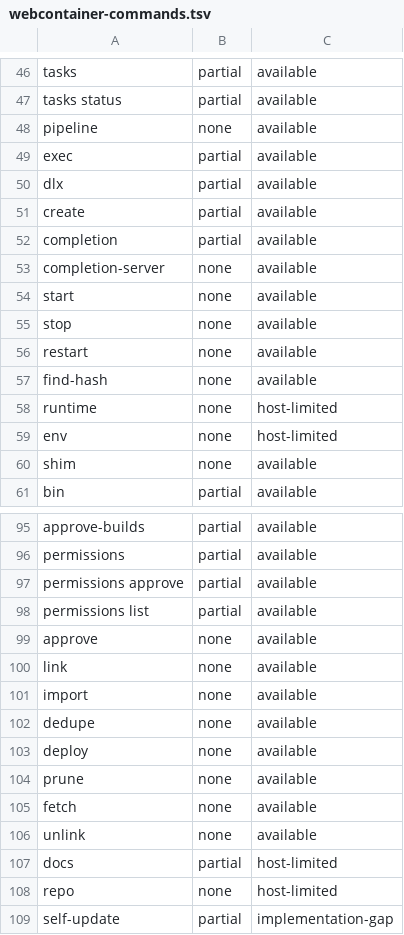
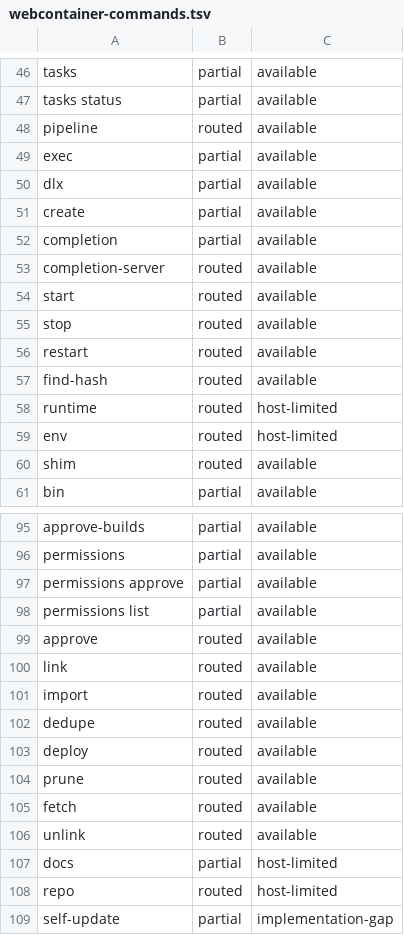
Before and after one commit to pnpm/pnpm, a TSV file: pnpm/wasm/webcontainer-commands.tsv, drawn as a sheet; only a part is shown, gaps mark what is left out; the diff covers the shown part only.

Commit message:
test(wasm): route every CLI command in WebContainers

```diff
--- a/pnpm/wasm/webcontainer-commands.tsv
+++ b/pnpm/wasm/webcontainer-commands.tsv
@@ -47,3 +47,3 @@ tasks	partial	available
 tasks status	partial	available
-pipeline	none	available
+pipeline	routed	available
 exec	partial	available
@@ -52,10 +52,10 @@ create	partial	available
 completion	partial	available
-completion-server	none	available
-start	none	available
-stop	none	available
-restart	none	available
-find-hash	none	available
-runtime	none	host-limited
-env	none	host-limited
-shim	none	available
+completion-server	routed	available
+start	routed	available
+stop	routed	available
+restart	routed	available
+find-hash	routed	available
+runtime	routed	host-limited
+env	routed	host-limited
+shim	routed	available
 bin	partial	available
@@ -98,12 +98,12 @@ permissions approve	partial	available
 permissions list	partial	available
-approve	none	available
-link	none	available
-import	none	available
-dedupe	none	available
-deploy	none	available
-prune	none	available
-fetch	none	available
-unlink	none	available
+approve	routed	available
+link	routed	available
+import	routed	available
+dedupe	routed	available
+deploy	routed	available
+prune	routed	available
+fetch	routed	available
+unlink	routed	available
 docs	partial	host-limited
-repo	none	host-limited
+repo	routed	host-limited
 self-update	partial	implementation-gap
```
Also changed, not shown: 26 edited cells elsewhere in this file, 4 other files.
